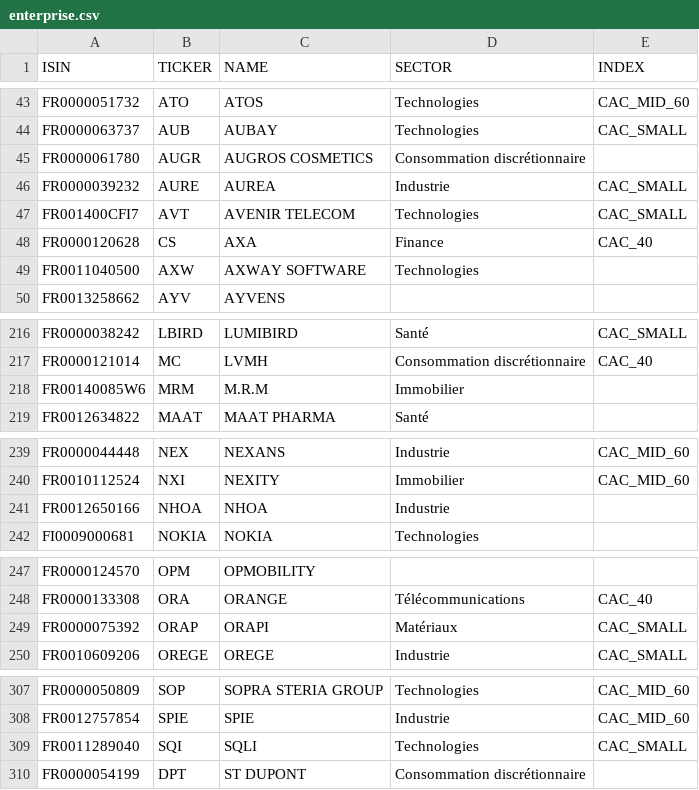
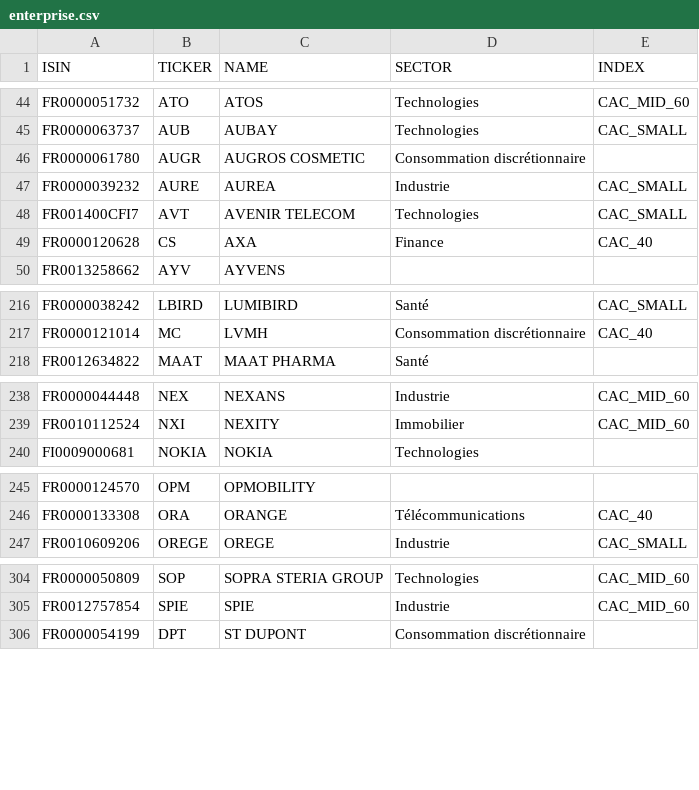
Before and after one commit to PAVfr/DataBourseCAC, a CSV file: enterprise.csv, drawn as a sheet; only a part is shown, gaps mark what is left out; the diff covers the shown part only.

Commit message:
2024.12.27 - update data

```diff
--- a/enterprise.csv
+++ b/enterprise.csv
@@ -44,3 +45,3 @@ FR0000051732,ATO,ATOS,Technologies,CAC_MID_60
 FR0000063737,AUB,AUBAY,Technologies,CAC_SMALL
-FR0000061780,AUGR,AUGROS COSMETICS,Consommation discrétionnaire,
+FR0000061780,AUGR,AUGROS COSMETIC,Consommation discrétionnaire,
 FR0000039232,AURE,AUREA,Industrie,CAC_SMALL
@@ -48,3 +49,2 @@ FR001400CFI7,AVT,AVENIR TELECOM,Technologies,CAC_SMALL
 FR0000120628,CS,AXA,Finance,CAC_40
-FR0011040500,AXW,AXWAY SOFTWARE,Technologies,
 FR0013258662,AYV,AYVENS,,
@@ -217,3 +217,2 @@ FR0000038242,LBIRD,LUMIBIRD,Santé,CAC_SMALL
 FR0000121014,MC,LVMH,Consommation discrétionnaire,CAC_40
-FR00140085W6,MRM,M.R.M,Immobilier,
 FR0012634822,MAAT,MAAT PHARMA,Santé,
@@ -240,3 +239,2 @@ FR0000044448,NEX,NEXANS,Industrie,CAC_MID_60
 FR0010112524,NXI,NEXITY,Immobilier,CAC_MID_60
-FR0012650166,NHOA,NHOA,Industrie,
 FI0009000681,NOKIA,NOKIA,Technologies,
@@ -248,3 +246,2 @@ FR0000124570,OPM,OPMOBILITY,,
 FR0000133308,ORA,ORANGE,Télécommunications,CAC_40
-FR0000075392,ORAP,ORAPI,Matériaux,CAC_SMALL
 FR0010609206,OREGE,OREGE,Industrie,CAC_SMALL
@@ -308,3 +305,2 @@ FR0000050809,SOP,SOPRA STERIA GROUP,Technologies,CAC_MID_60
 FR0012757854,SPIE,SPIE,Industrie,CAC_MID_60
-FR0011289040,SQI,SQLI,Technologies,CAC_SMALL
 FR0000054199,DPT,ST DUPONT,Consommation discrétionnaire,
```
Also changed, not shown: 1 added row elsewhere in this file, dividend.csv, 2 other files.
